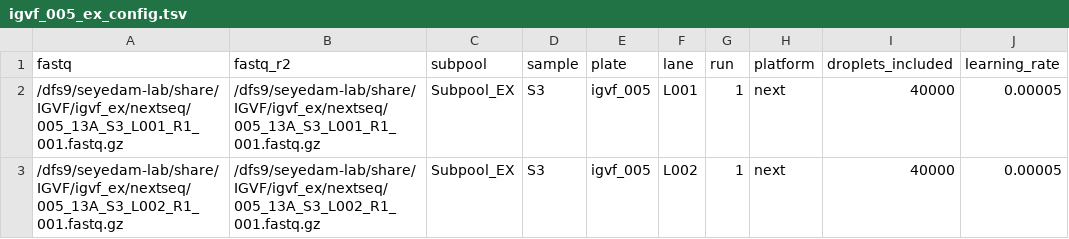
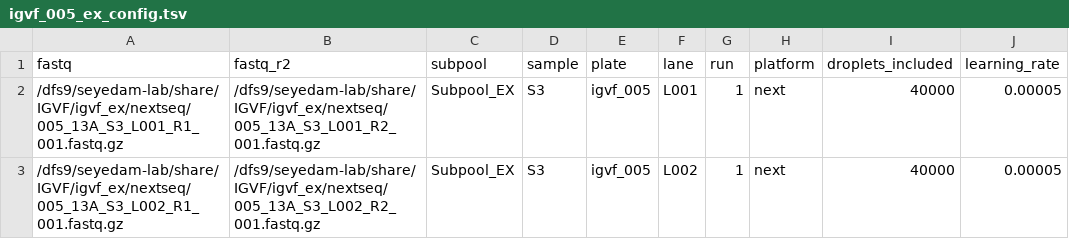
Before and after one commit to mortazavilab/parse_pipeline, a TSV file: configs/igvf_005_ex_config.tsv, drawn as a sheet; only a part is shown; the diff names each change by its address in the sheet, - before the commit and + after, or states it on an @@ line.

```diff
--- a/configs/igvf_005_ex_config.tsv
+++ b/configs/igvf_005_ex_config.tsv
-B2 (fastq_r2): /dfs9/seyedam-lab/share/IGVF/igvf_ex/nextseq/005_13A_S3_L001_R1_001.fastq.gz
+B2 (fastq_r2): /dfs9/seyedam-lab/share/IGVF/igvf_ex/nextseq/005_13A_S3_L001_R2_001.fastq.gz
-B3 (fastq_r2): /dfs9/seyedam-lab/share/IGVF/igvf_ex/nextseq/005_13A_S3_L002_R1_001.fastq.gz
+B3 (fastq_r2): /dfs9/seyedam-lab/share/IGVF/igvf_ex/nextseq/005_13A_S3_L002_R2_001.fastq.gz
```
Also changed, not shown: configs/igvf_003_ex_config.tsv, configs/igvf_004_ex_config.tsv, 5 other files.
